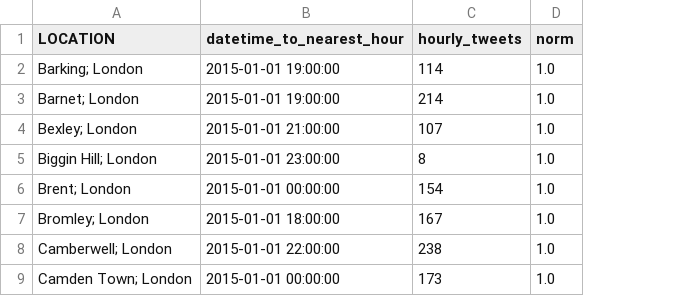
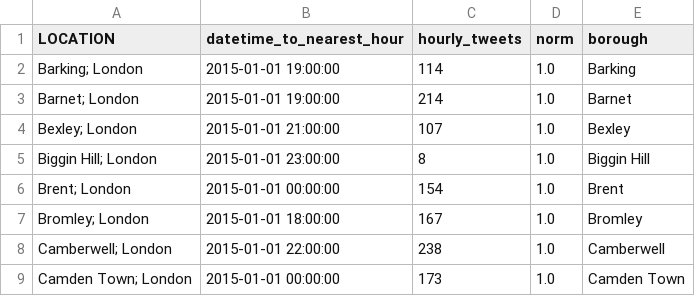
Before and after one commit to tpgmartin/london_new_years_tweets, a CSV file: data/peak_hourly_tweets_by_borough.csv, drawn as a sheet; only a part is shown; the diff names each change by its address in the sheet, - before the commit and + after, or states it on an @@ line.

```diff
--- a/data/peak_hourly_tweets_by_borough.csv
+++ b/data/peak_hourly_tweets_by_borough.csv
+column E (borough), rows 2-9: Barking | Barnet | Bexley | Biggin Hill | Brent | Bromley | Camberwell | Camden Town
```
Also changed, not shown: 2 other files.
